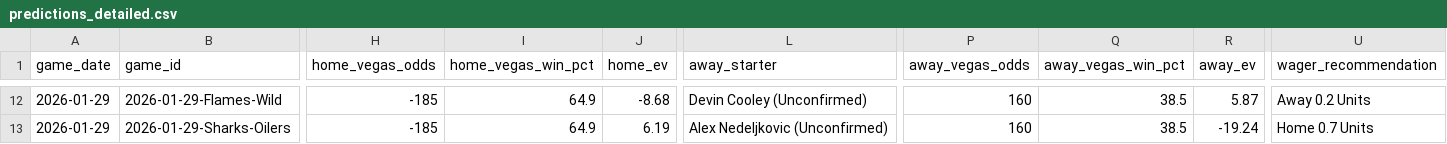
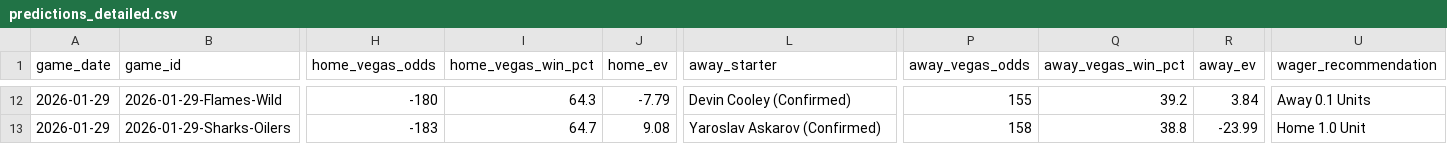
Before and after one commit to alexgarrison2/axiom, a CSV file: data/predictions_detailed.csv, drawn as a sheet; only a part is shown, gaps mark what is left out; the diff covers the shown part only; the diff names each change by its address in the sheet, - before the commit and + after, or states it on an @@ line.

```diff
--- a/data/predictions_detailed.csv
+++ b/data/predictions_detailed.csv
-H12 (home_vegas_odds): -185
+H12 (home_vegas_odds): -180
-I12 (home_vegas_win_pct): 64.9
+I12 (home_vegas_win_pct): 64.3
-J12 (home_ev): -8.68
+J12 (home_ev): -7.79
-L12 (away_starter): Devin Cooley (Unconfirmed)
+L12 (away_starter): Devin Cooley (Confirmed)
-P12 (away_vegas_odds): 160
+P12 (away_vegas_odds): 155
-Q12 (away_vegas_win_pct): 38.5
+Q12 (away_vegas_win_pct): 39.2
-R12 (away_ev): 5.87
+R12 (away_ev): 3.84
-U12 (wager_recommendation): Away 0.2 Units
+U12 (wager_recommendation): Away 0.1 Units
-H13 (home_vegas_odds): -185
+H13 (home_vegas_odds): -183
-I13 (home_vegas_win_pct): 64.9
+I13 (home_vegas_win_pct): 64.7
-J13 (home_ev): 6.19
+J13 (home_ev): 9.08
-L13 (away_starter): Alex Nedeljkovic (Unconfirmed)
+L13 (away_starter): Yaroslav Askarov (Confirmed)
-P13 (away_vegas_odds): 160
+P13 (away_vegas_odds): 158
-Q13 (away_vegas_win_pct): 38.5
+Q13 (away_vegas_win_pct): 38.8
-R13 (away_ev): -19.24
+R13 (away_ev): -23.99
-U13 (wager_recommendation): Home 0.7 Units
+U13 (wager_recommendation): Home 1.0 Unit
```
Also changed, not shown: 151 edited cells elsewhere in this file, pipeline/data/predictions_detailed.csv, public/data/predictions_detailed.csv, 14 other files.
